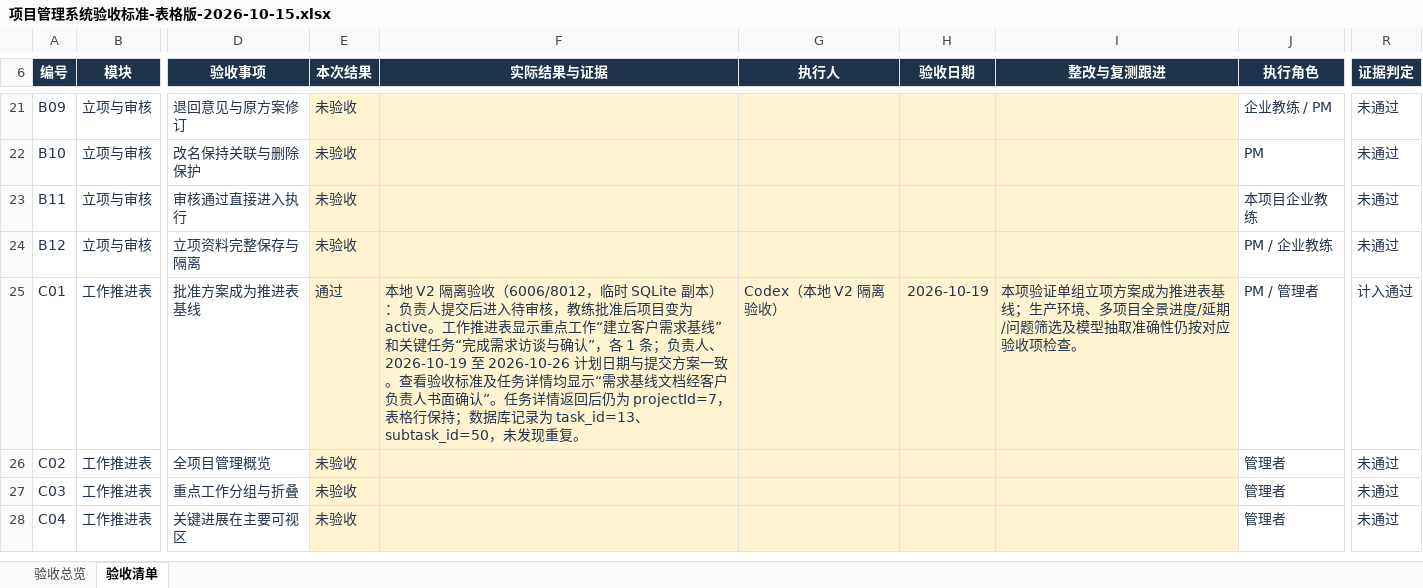
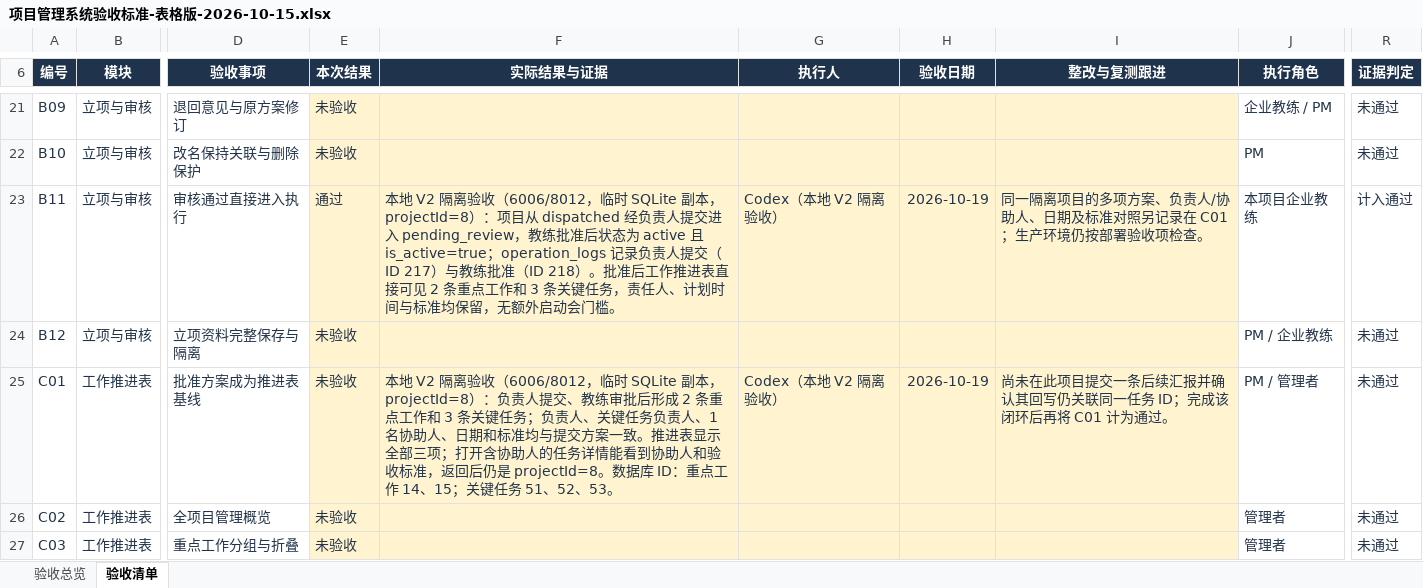
Before and after one commit to MIkkon-ada/mowayspos, an Excel workbook: outputs/acceptance-table-20261015/项目管理系统验收标准-表格版-2026-10-15.xlsx, sheet 验收清单, drawn as a sheet; only a part is shown, gaps mark what is left out; the shorter side is filled out with more unchanged rows; values as stored, in another font and other column widths than the file's, no borders; conditional formats and table styles not drawn; the diff names each change by its address in the sheet, - before the commit and + after, or states it on an @@ line.

Commit message:
docs: refine C01 and record B11 acceptance

```diff
--- a/outputs/acceptance-table-20261015/项目管理系统验收标准-表格版-2026-10-15.xlsx (sheet 验收清单)
+++ b/outputs/acceptance-table-20261015/项目管理系统验收标准-表格版-2026-10-15.xlsx (sheet 验收清单)
-E23 (本次结果): 未验收
+E23 (本次结果): 通过
-F23 (实际结果与证据): (empty)
+F23 (实际结果与证据): 本地 V2 隔离验收（6006/8012，临时 SQLite 副本，projectId=8）：项目从 dispatched 经负责人提交进入 pending_review，教练批准后状态为 active 且 is_active=true；operation_logs 记录负责人提交（ID 217）与教练批准（ID 218）。批准后工作推进表直接可见 2 条重点工作和 3 条关键任务，责任人、计划时间与标准均保留，无额外启动会门槛。
-G23 (执行人): (empty)
+G23 (执行人): Codex（本地 V2 隔离验收）
-H23 (验收日期): (empty)
+H23 (验收日期): 2026-10-19
-I23 (整改与复测跟进): (empty)
+I23 (整改与复测跟进): 同一隔离项目的多项方案、负责人/协助人、日期及标准对照另记录在 C01；生产环境仍按部署验收项检查。
-R23 (证据判定): 未通过
+R23 (证据判定): 计入通过
-E25 (本次结果): 通过
+E25 (本次结果): 未验收
-F25 (实际结果与证据): …SQLite 副本）：负责人提交后进入待审核，教练批准后项目变为 active。工作推进表显示重点工作“建立客户需求基线”和关键任务“完成需求访谈与确认”，各 1 条；负责人、2026-10-19 至 2026-10-26 计划日期与提交方案一致。查看验收标准及任务详情均显示“需求基线文档经客户负责人书面确认”。任务详情返回后仍为 projectId=7，表格行保持；数据库记录为 task_id=13、subtask_id=50，未发现重复。
+F25 (实际结果与证据): …SQLite 副本，projectId=8）：负责人提交、教练审批后形成 2 条重点工作和 3 条关键任务；负责人、关键任务负责人、1 名协助人、日期和标准均与提交方案一致。推进表显示全部三项；打开含协助人的任务详情能看到协助人和验收标准，返回后仍是 projectId=8。数据库 ID：重点工作 14、15；关键任务 51、52、53。
-I25 (整改与复测跟进): 本项验证单组立项方案成为推进表基线；生产环境、多项目全景进度/延期/问题筛选及模型抽取准确性仍按对应验收项检查。
+I25 (整改与复测跟进): 尚未在此项目提交一条后续汇报并确认其回写仍关联同一任务 ID；完成该闭环后再将 C01 计为通过。
-R25 (证据判定): 计入通过
+R25 (证据判定): 未通过
```
Also changed, not shown: sheet 验收总览.
